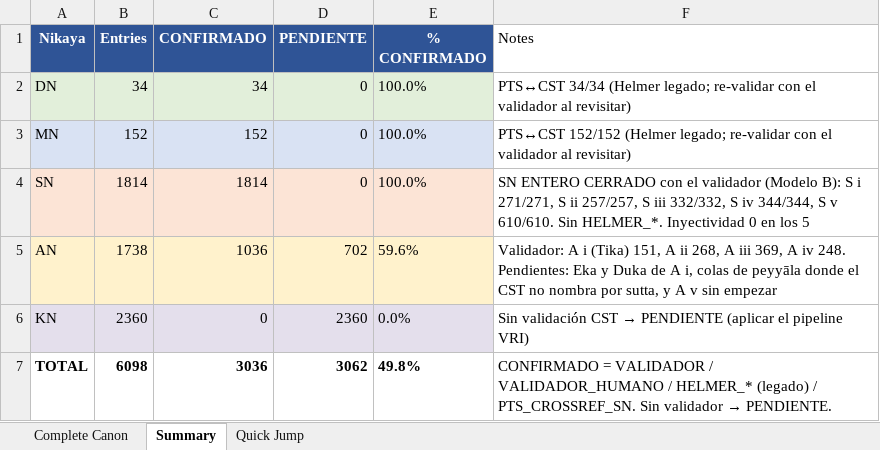
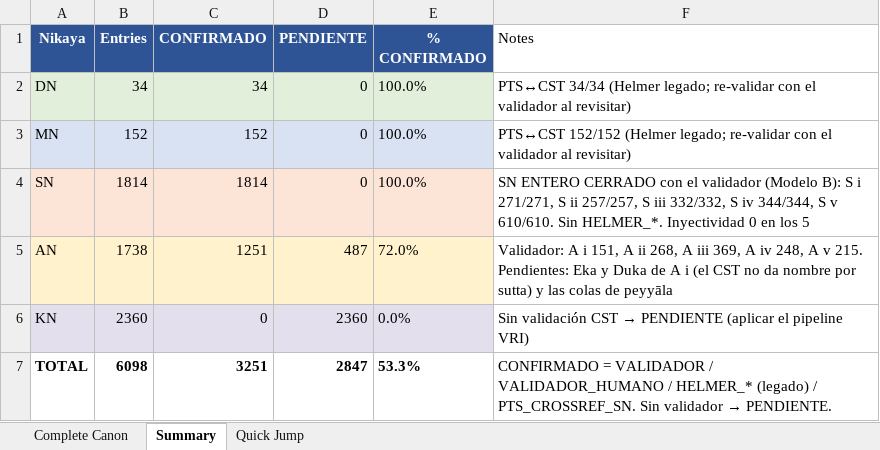
Before and after one commit to jorgecaa/pts-vri-concordance, an Excel workbook: PTS_Reference_Complete_Canon.xlsx, sheet Summary, drawn as a sheet; values as stored, in another font and other column widths than the file's, no borders; the diff names each change by its address in the sheet, - before the commit and + after, or states it on an @@ line.

```diff
--- a/PTS_Reference_Complete_Canon.xlsx (sheet Summary)
+++ b/PTS_Reference_Complete_Canon.xlsx (sheet Summary)
-C5 (CONFIRMADO): 1036
+C5 (CONFIRMADO): 1251
-D5 (PENDIENTE): 702
+D5 (PENDIENTE): 487
-E5 (% CONFIRMADO): 59.6%
+E5 (% CONFIRMADO): 72.0%
-F5 (Notes): …A i (Tika) 151, A ii 268, A iii 369, A iv 248. Pendientes: Eka y Duka de A i, colas de peyyāla donde el CST no nombra por sutta, y A v sin empezar
+F5 (Notes): …A i 151, A ii 268, A iii 369, A iv 248, A v 215. Pendientes: Eka y Duka de A i (el CST no da nombre por sutta) y las colas de peyyāla
-C7 (CONFIRMADO): 3036
+C7 (CONFIRMADO): 3251
-D7 (PENDIENTE): 3062
+D7 (PENDIENTE): 2847
-E7 (% CONFIRMADO): 49.8%
+E7 (% CONFIRMADO): 53.3%
```
Also changed, not shown: sheet Complete Canon, 3 other files.
